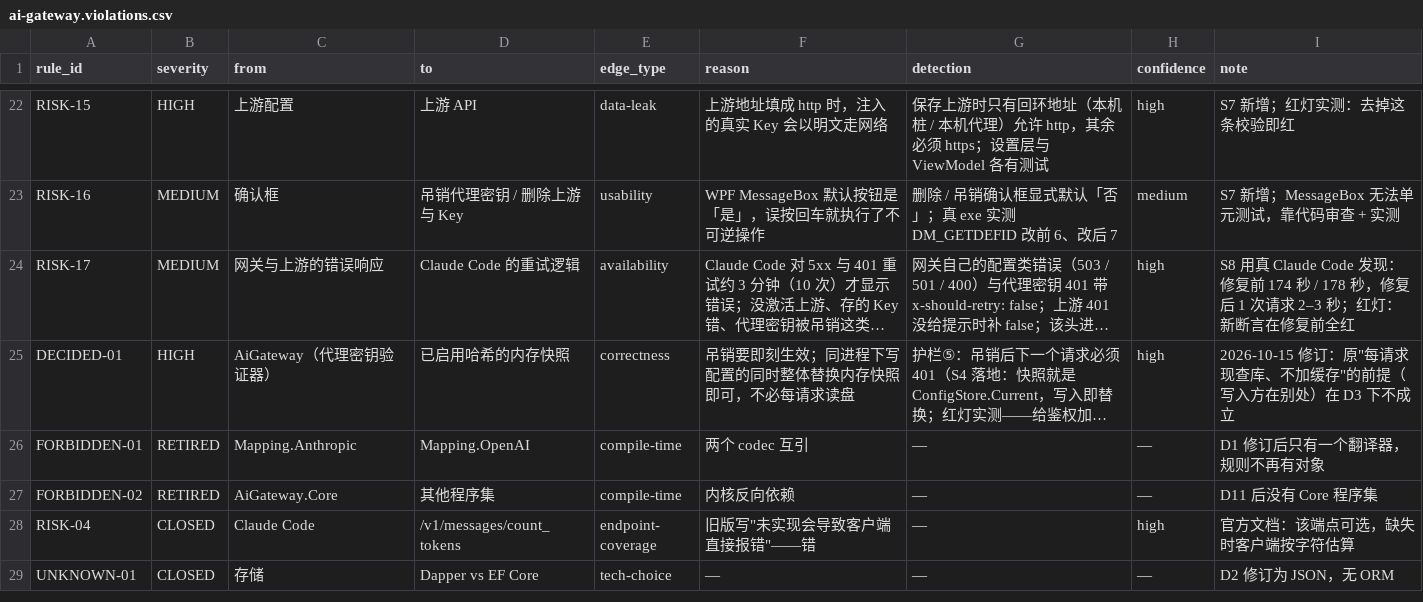
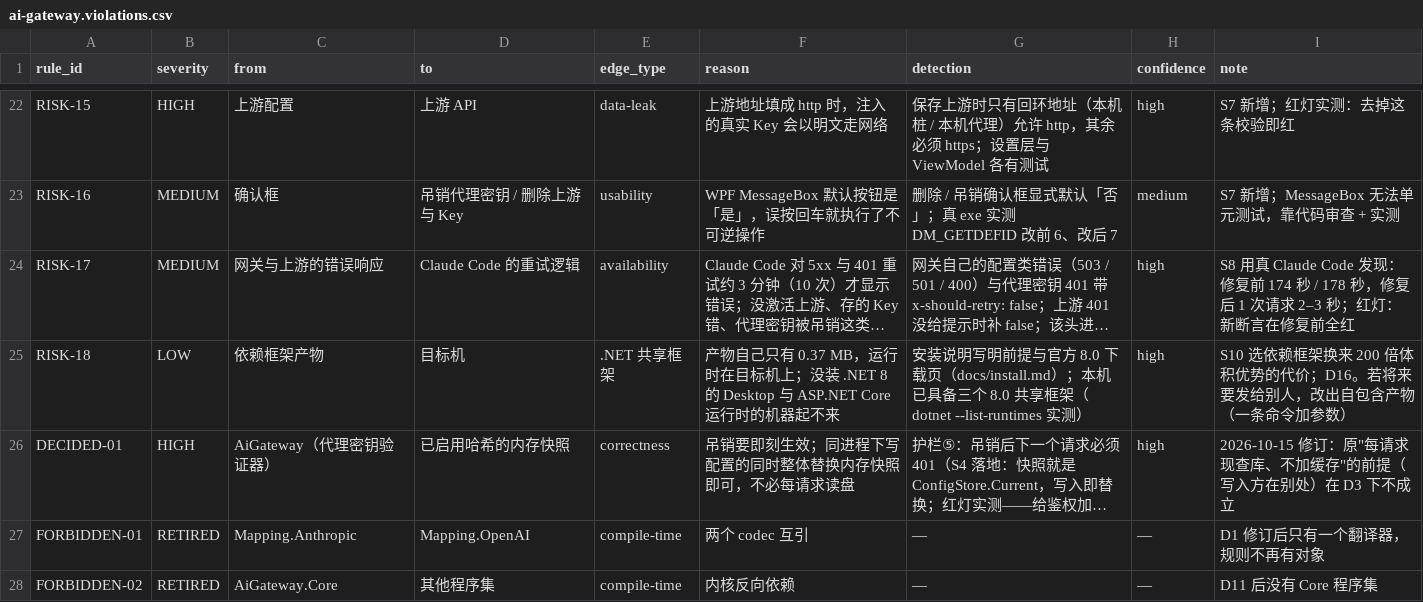
Before and after one commit to sonder123i/keyhaven, a CSV file: docs/architecture/ai-gateway.violations.csv, drawn as a sheet; only a part is shown, gaps mark what is left out; the shorter side is filled out with more unchanged rows; long unchanged cells end in …; the diff names each change by its address in the sheet, - before the commit and + after, or states it on an @@ line.

Commit message:
chore(S10): 发布形态选定依赖框架 + 发布配置与安装说明
四种产物实测后选定依赖框架（0.37 MB / 9 文件，热启动 587–644 ms）：
自包含最轻 79.3 MB，且「单文件」要么旁边留 6 个原生 DLL，要么首跑往
%TEMP%\.net 解 211 MB。不做开机自启（D15 / D16）。
新增 PublishProfile 与 docs/install.md，并按该配置发布、从发布目录启动验证。
修掉一个 S1 同类坑：VS 的 .gitignore 有 *.pubxml，把发布配置吞了，加负规则。

```diff
--- a/docs/architecture/ai-gateway.violations.csv
+++ b/docs/architecture/ai-gateway.violations.csv
+row 25: RISK-18 | LOW | 依赖框架产物 | 目标机 | .NET 共享框架 | 产物自己只有 0.37 MB，运行时在目标机上；没装 .NET 8 的 Desktop 与 ASP.NET Core 运行时的机器起不来 | 安装说明写明前提与官方 8.0 下载页（docs/install.md）；本机已具备三个 8.0 共享框架（dotnet --list-runtimes 实测） | high | S10 选依赖框架换来 200 倍体积优势的代价；D16。若将来要发给别人，改出自包含产物（一条命令加参数）
```
Also changed, not shown: 9 other files.
